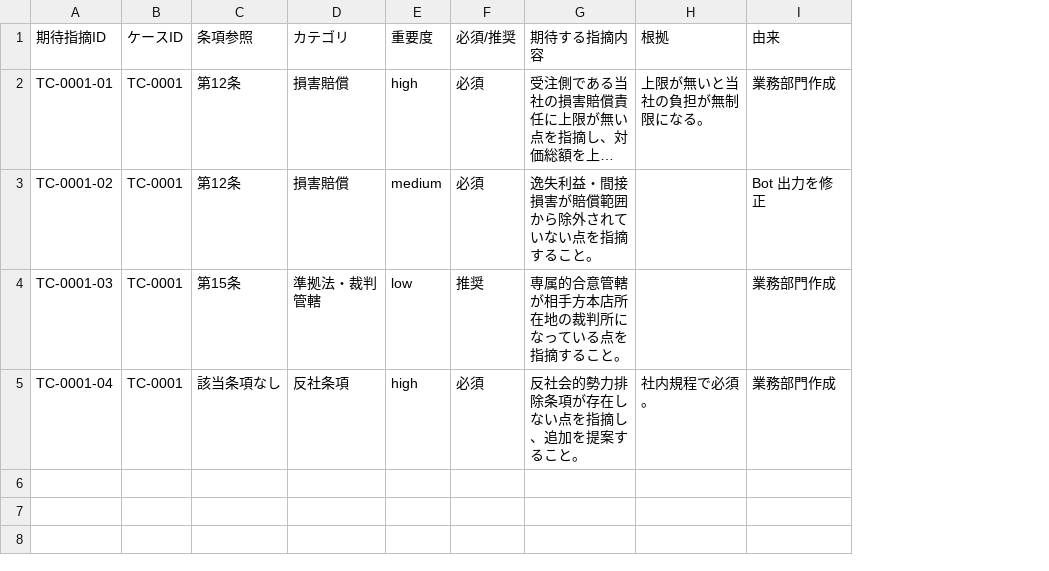
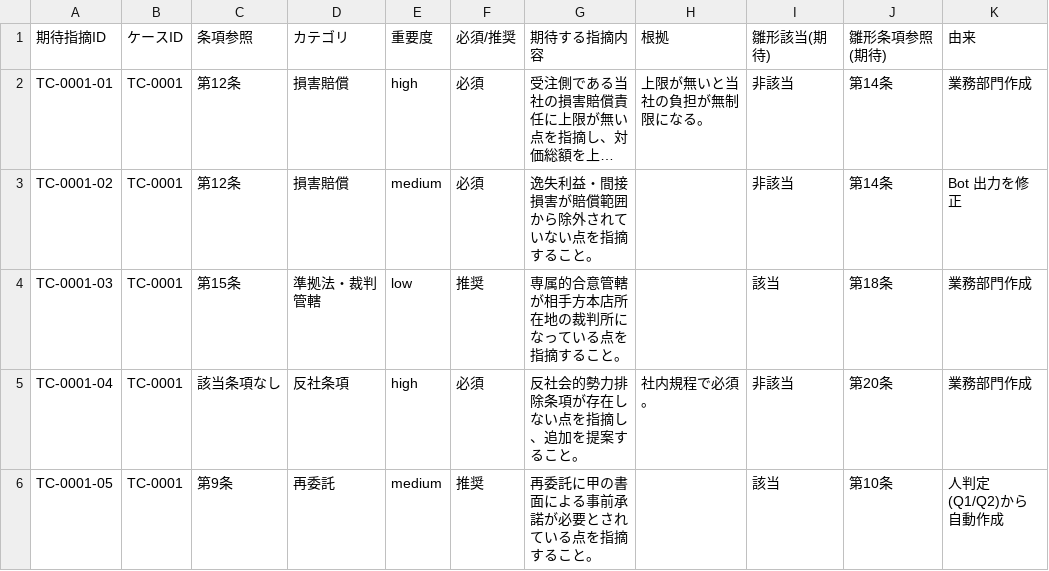
Before and after one commit to goro012/claude_code_test, a CSV file: templates/expected_findings.csv, drawn as a sheet; long unchanged cells end in …; the diff names each change by its address in the sheet, - before the commit and + after, or states it on an @@ line.

```diff
--- a/templates/expected_findings.csv
+++ b/templates/expected_findings.csv
+column I (雛形該当(期待)), rows 2-5: 非該当 | 非該当 | 該当 | 非該当
+column J (雛形条項参照(期待)), rows 2-5: 第14条 | 第14条 | 第18条 | 第20条
+row 6: TC-0001-05 | TC-0001 | 第9条 | 再委託 | medium | 推奨 | 再委託に甲の書面による事前承諾が必要とされている点を指摘すること。 |  | 該当 | 第10条 | 人判定(Q1/Q2)から自動作成
```
Also changed, not shown: templates/test_cases.csv, 9 other files.
